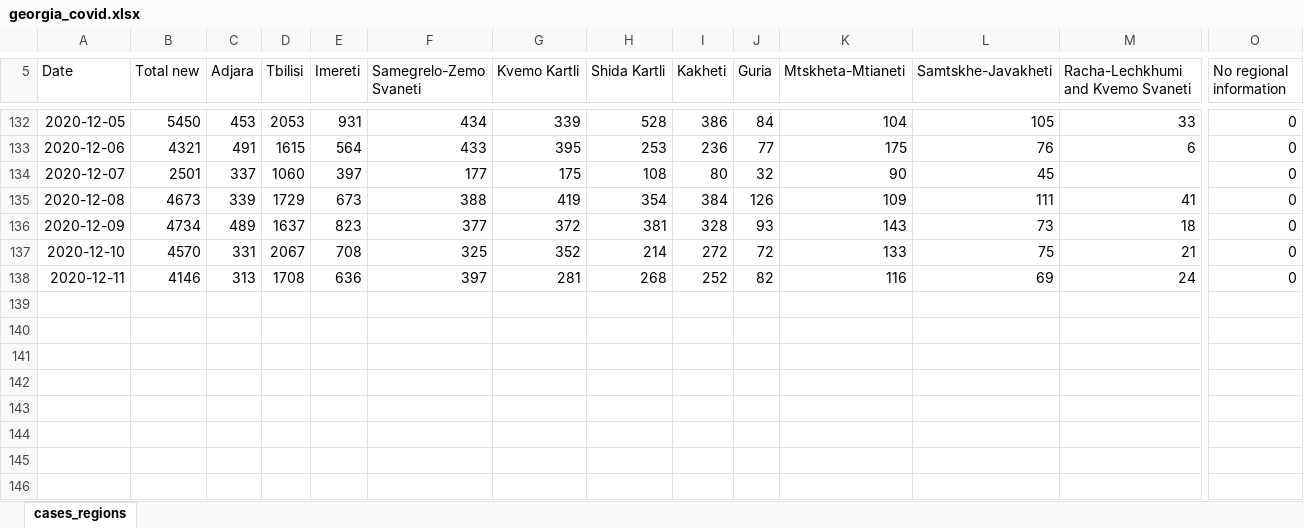
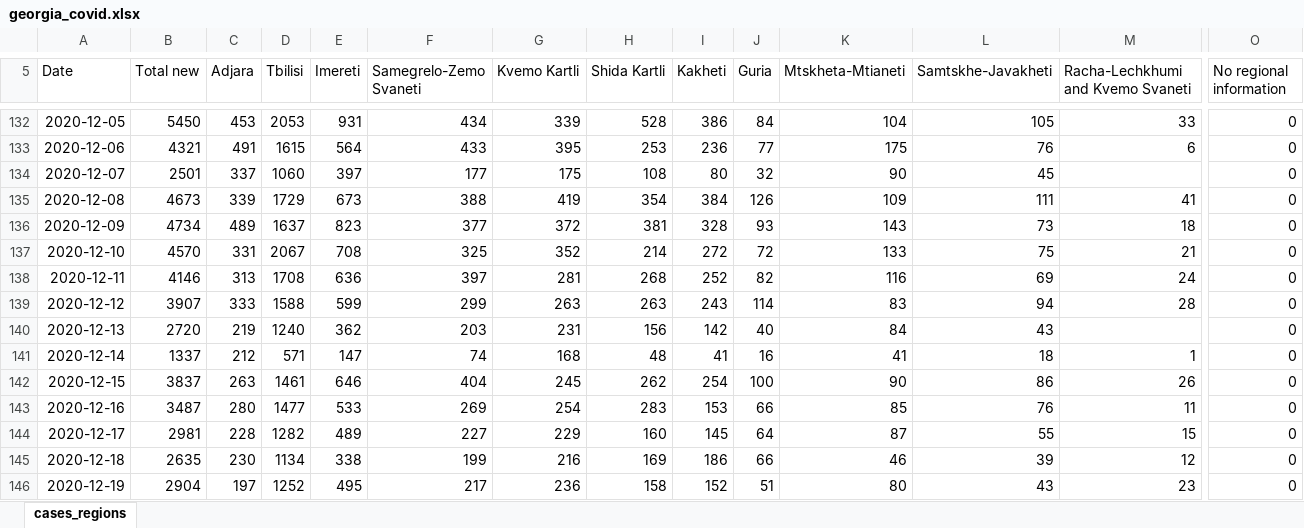
Before and after one commit to lo-hfk/covid-in-georgia, an Excel workbook: georgia_covid.xlsx, sheet cases_regions, drawn as a sheet; only a part is shown, gaps mark what is left out; values as stored, in another font and other column widths than the file's, no borders; rows hold the shown columns only; the diff names each change by its address in the sheet, - before the commit and + after, or states it on an @@ line.

Commit message:
Add files via upload

```diff
--- a/georgia_covid.xlsx (sheet cases_regions)
+++ b/georgia_covid.xlsx (sheet cases_regions)
+row 139: 2020-12-12 | 3907 | 333 | 1588 | 599 | 299 | 263 | 263 | 243 | 114 | 83 | 94 | 28 | 0
+row 140: 2020-12-13 | 2720 | 219 | 1240 | 362 | 203 | 231 | 156 | 142 | 40 | 84 | 43 |  | 0
+row 141: 2020-12-14 | 1337 | 212 | 571 | 147 | 74 | 168 | 48 | 41 | 16 | 41 | 18 | 1 | 0
+row 142: 2020-12-15 | 3837 | 263 | 1461 | 646 | 404 | 245 | 262 | 254 | 100 | 90 | 86 | 26 | 0
+row 143: 2020-12-16 | 3487 | 280 | 1477 | 533 | 269 | 254 | 283 | 153 | 66 | 85 | 76 | 11 | 0
+row 144: 2020-12-17 | 2981 | 228 | 1282 | 489 | 227 | 229 | 160 | 145 | 64 | 87 | 55 | 15 | 0
+row 145: 2020-12-18 | 2635 | 230 | 1134 | 338 | 199 | 216 | 169 | 186 | 66 | 46 | 39 | 12 | 0
+row 146: 2020-12-19 | 2904 | 197 | 1252 | 495 | 217 | 236 | 158 | 152 | 51 | 80 | 43 | 23 | 0
```
